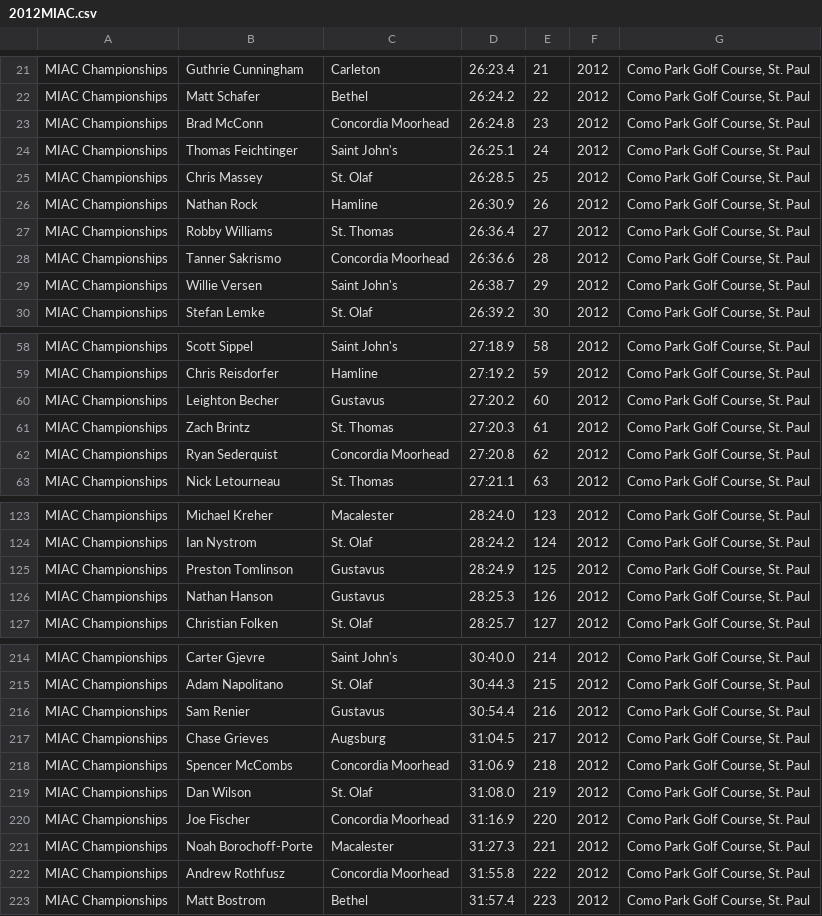
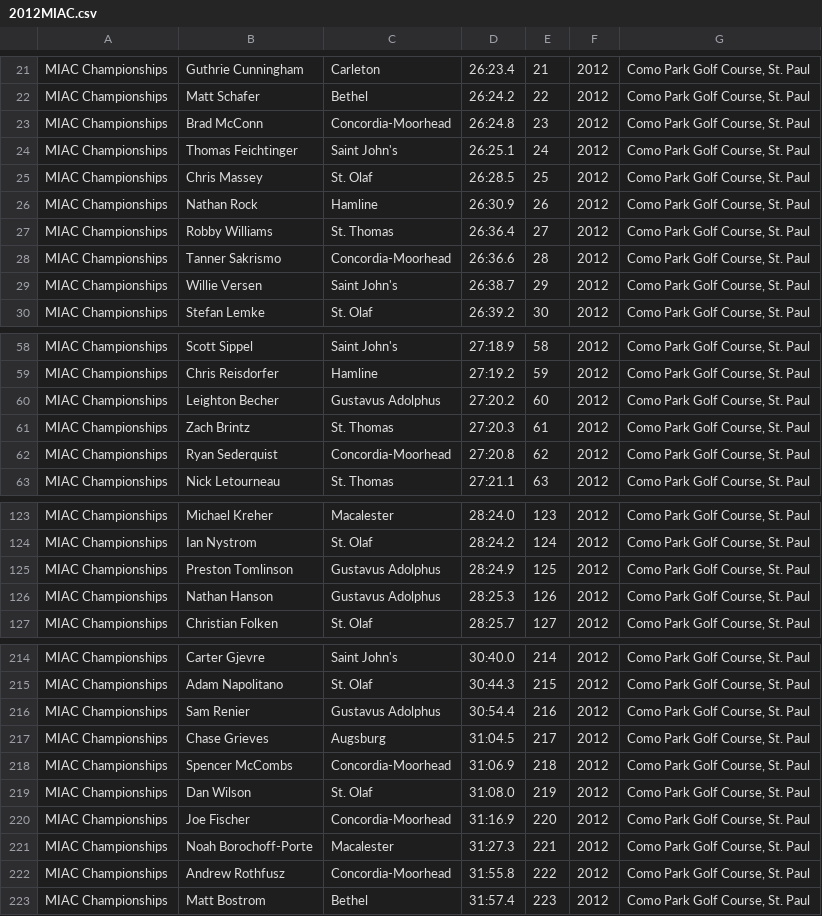
Before and after one commit to Ave-Wat/CS257SoftwareDesign, a CSV file: webapp/data/2012MIAC.csv, drawn as a sheet; only a part is shown, gaps mark what is left out; the diff covers the shown part only.

```diff
--- a/webapp/data/2012MIAC.csv
+++ b/webapp/data/2012MIAC.csv
@@ -22,3 +22,3 @@ MIAC Championships,Guthrie Cunningham,Carleton,26:23.4,21,2012,"Como Park Golf C
 MIAC Championships,Matt Schafer,Bethel,26:24.2,22,2012,"Como Park Golf Course, St. Paul"
-MIAC Championships,Brad McConn,Concordia Moorhead,26:24.8,23,2012,"Como Park Golf Course, St. Paul"
+MIAC Championships,Brad McConn,Concordia-Moorhead,26:24.8,23,2012,"Como Park Golf Course, St. Paul"
 MIAC Championships,Thomas Feichtinger,Saint John's,26:25.1,24,2012,"Como Park Golf Course, St. Paul"
@@ -27,3 +27,3 @@ MIAC Championships,Nathan Rock,Hamline,26:30.9,26,2012,"Como Park Golf Course, S
 MIAC Championships,Robby Williams,St. Thomas,26:36.4,27,2012,"Como Park Golf Course, St. Paul"
-MIAC Championships,Tanner Sakrismo,Concordia Moorhead,26:36.6,28,2012,"Como Park Golf Course, St. Paul"
+MIAC Championships,Tanner Sakrismo,Concordia-Moorhead,26:36.6,28,2012,"Como Park Golf Course, St. Paul"
 MIAC Championships,Willie Versen,Saint John's,26:38.7,29,2012,"Como Park Golf Course, St. Paul"
@@ -59,5 +59,5 @@ MIAC Championships,Scott Sippel,Saint John's,27:18.9,58,2012,"Como Park Golf Cou
 MIAC Championships,Chris Reisdorfer,Hamline,27:19.2,59,2012,"Como Park Golf Course, St. Paul"
-MIAC Championships,Leighton Becher,Gustavus,27:20.2,60,2012,"Como Park Golf Course, St. Paul"
+MIAC Championships,Leighton Becher,Gustavus Adolphus,27:20.2,60,2012,"Como Park Golf Course, St. Paul"
 MIAC Championships,Zach Brintz,St. Thomas,27:20.3,61,2012,"Como Park Golf Course, St. Paul"
-MIAC Championships,Ryan Sederquist,Concordia Moorhead,27:20.8,62,2012,"Como Park Golf Course, St. Paul"
+MIAC Championships,Ryan Sederquist,Concordia-Moorhead,27:20.8,62,2012,"Como Park Golf Course, St. Paul"
 MIAC Championships,Nick Letourneau,St. Thomas,27:21.1,63,2012,"Como Park Golf Course, St. Paul"
@@ -124,4 +124,4 @@ MIAC Championships,Michael Kreher,Macalester,28:24.0,123,2012,"Como Park Golf Co
 MIAC Championships,Ian Nystrom,St. Olaf,28:24.2,124,2012,"Como Park Golf Course, St. Paul"
-MIAC Championships,Preston Tomlinson,Gustavus,28:24.9,125,2012,"Como Park Golf Course, St. Paul"
-MIAC Championships,Nathan Hanson,Gustavus,28:25.3,126,2012,"Como Park Golf Course, St. Paul"
+MIAC Championships,Preston Tomlinson,Gustavus Adolphus,28:24.9,125,2012,"Como Park Golf Course, St. Paul"
+MIAC Championships,Nathan Hanson,Gustavus Adolphus,28:25.3,126,2012,"Como Park Golf Course, St. Paul"
 MIAC Championships,Christian Folken,St. Olaf,28:25.7,127,2012,"Como Park Golf Course, St. Paul"
@@ -215,9 +215,9 @@ MIAC Championships,Carter Gjevre,Saint John's,30:40.0,214,2012,"Como Park Golf C
 MIAC Championships,Adam Napolitano,St. Olaf,30:44.3,215,2012,"Como Park Golf Course, St. Paul"
-MIAC Championships,Sam Renier,Gustavus,30:54.4,216,2012,"Como Park Golf Course, St. Paul"
+MIAC Championships,Sam Renier,Gustavus Adolphus,30:54.4,216,2012,"Como Park Golf Course, St. Paul"
 MIAC Championships,Chase Grieves,Augsburg,31:04.5,217,2012,"Como Park Golf Course, St. Paul"
-MIAC Championships,Spencer McCombs,Concordia Moorhead,31:06.9,218,2012,"Como Park Golf Course, St. Paul"
+MIAC Championships,Spencer McCombs,Concordia-Moorhead,31:06.9,218,2012,"Como Park Golf Course, St. Paul"
 MIAC Championships,Dan Wilson,St. Olaf,31:08.0,219,2012,"Como Park Golf Course, St. Paul"
-MIAC Championships,Joe Fischer,Concordia Moorhead,31:16.9,220,2012,"Como Park Golf Course, St. Paul"
+MIAC Championships,Joe Fischer,Concordia-Moorhead,31:16.9,220,2012,"Como Park Golf Course, St. Paul"
 MIAC Championships,Noah Borochoff-Porte,Macalester,31:27.3,221,2012,"Como Park Golf Course, St. Paul"
-MIAC Championships,Andrew Rothfusz,Concordia Moorhead,31:55.8,222,2012,"Como Park Golf Course, St. Paul"
+MIAC Championships,Andrew Rothfusz,Concordia-Moorhead,31:55.8,222,2012,"Como Park Golf Course, St. Paul"
 MIAC Championships,Matt Bostrom,Bethel,31:57.4,223,2012,"Como Park Golf Course, St. Paul"
```
Also changed, not shown: 21 edited cells elsewhere in this file, webapp/data/2010MIAC.csv, webapp/data/2011MIAC.csv, 10 other files.
